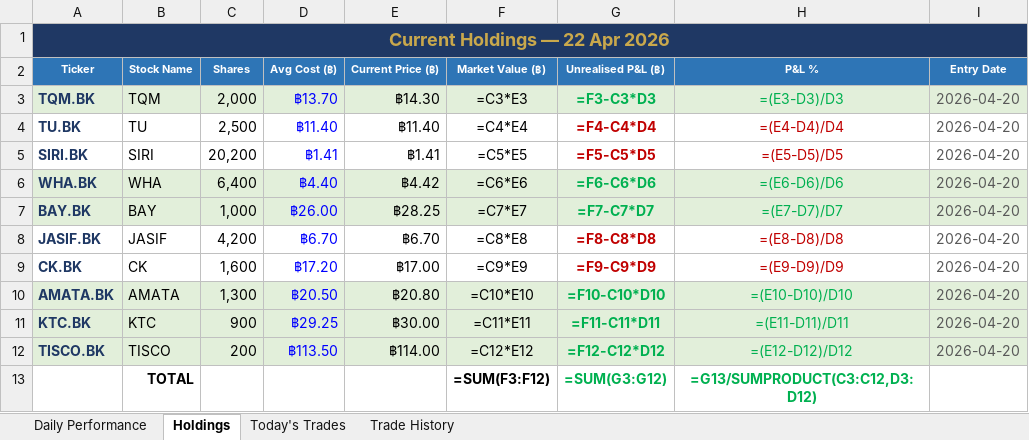
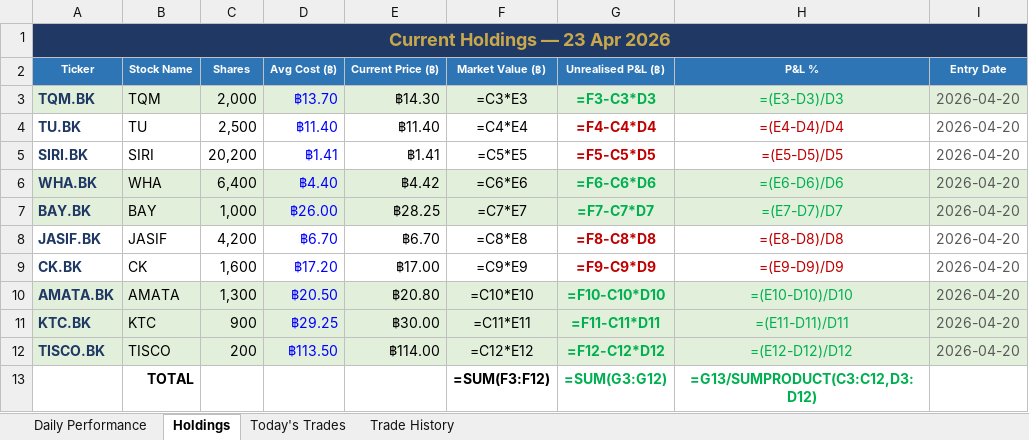
Before and after one commit to PP8825/thai-set-trading, an Excel workbook: Portfolio_Reports/Portfolio_Master.xlsx, sheet Holdings, drawn as a sheet; values as stored, in another font and other column widths than the file's, no borders; formulas without a stored value are shown as written; the diff names each change by its address in the sheet, - before the commit and + after, or states it on an @@ line.

```diff
--- a/Portfolio_Reports/Portfolio_Master.xlsx (sheet Holdings)
+++ b/Portfolio_Reports/Portfolio_Master.xlsx (sheet Holdings)
-A1 (Ticker): Current Holdings — 22 Apr 2026
+A1 (Ticker): Current Holdings — 23 Apr 2026
```
Also changed, not shown: sheet Daily Performance, sheet Today's Trades, 1 other file.
